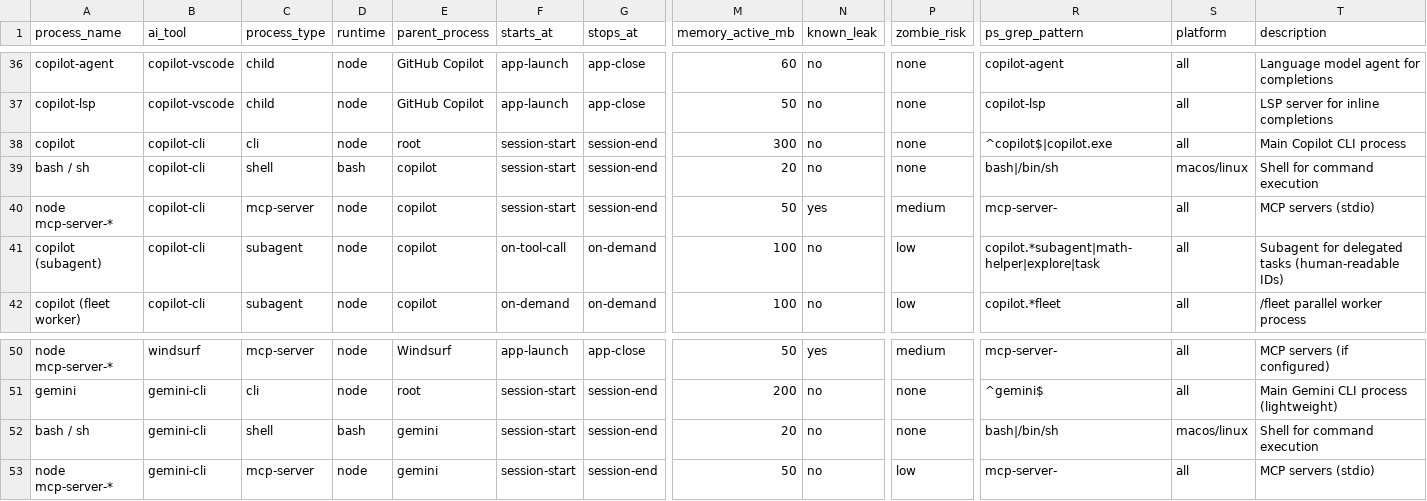
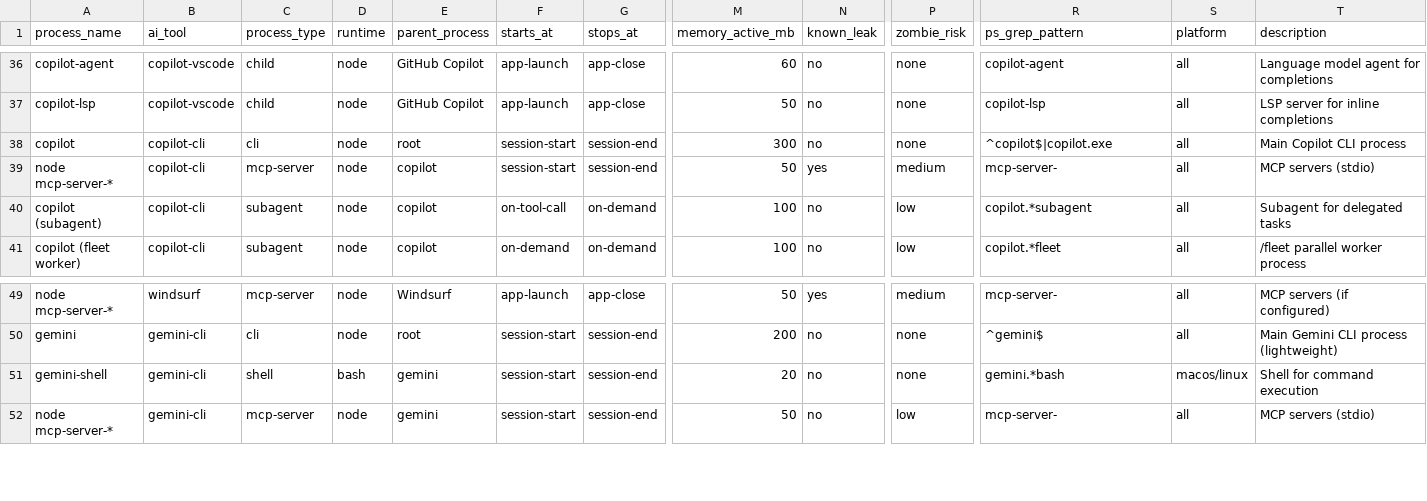
Before and after one commit to zvi-code/aictl, a CSV file: aictl/data/processes-unix.csv, drawn as a sheet; only a part is shown, gaps mark what is left out; removed rows and columns are numbered as before the commit, all else as after; rows hold the shown columns only; the diff names each change by its address in the sheet, - before the commit and + after, or states it on an @@ line.

Commit message:
Upgrade dashboard UX and fix process pattern matching
Dashboard UI improvements:
- Dark/light/auto theme toggle with localStorage persistence
- Search/filter bar (/ shortcut) filters tool cards in real-time
- Sticky stat cards stay visible while scrolling
- Tools sorted by resource weight (heaviest first)
- Anomaly glow: red border + shadow on cards with process issues
- Stat value flash animation on change (not full rerender)
- Keyboard shortcuts: 1-5 for tabs, / for search, Esc close viewer

Process matching fix:
- Remove overbroad bash|/bin/sh pattern from copilot-cli (was matching
  kernel_task, backgroundtaskmanagementd, taskgated)
- Tighten copilot subagent pattern to copilot.*subagent only

```diff
--- a/aictl/data/processes-unix.csv
+++ b/aictl/data/processes-unix.csv
-row 39: bash / sh | copilot-cli | shell | bash | copilot | session-start | session-end | 20 | no | none | bash|/bin/sh | macos/linux | Shell for command execution
-R40 (ps_grep_pattern): copilot.*subagent|math-helper|explore|task
+R40 (ps_grep_pattern): copilot.*subagent
-T40 (description): Subagent for delegated tasks (human-readable IDs)
+T40 (description): Subagent for delegated tasks
-A51 (process_name): bash / sh
+A51 (process_name): gemini-shell
-R51 (ps_grep_pattern): bash|/bin/sh
+R51 (ps_grep_pattern): gemini.*bash
```
Also changed, not shown: 1 other file.
